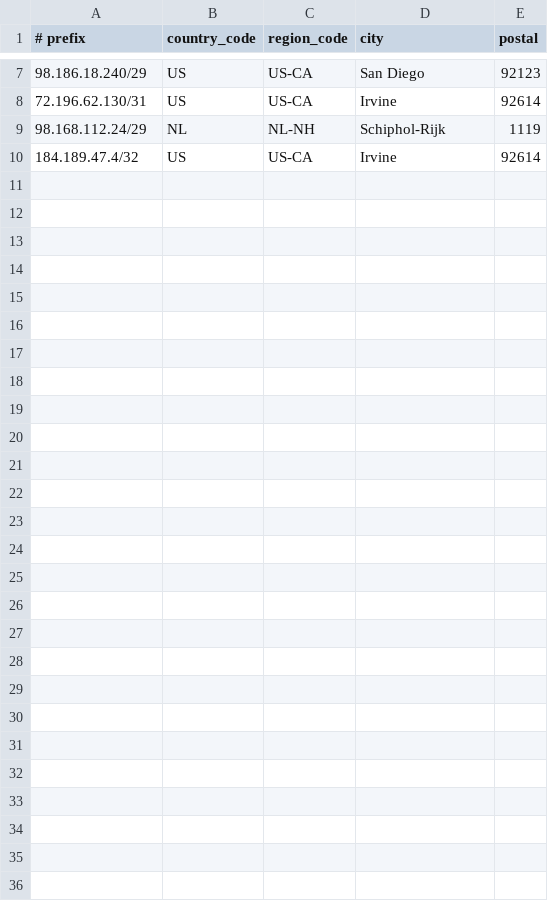
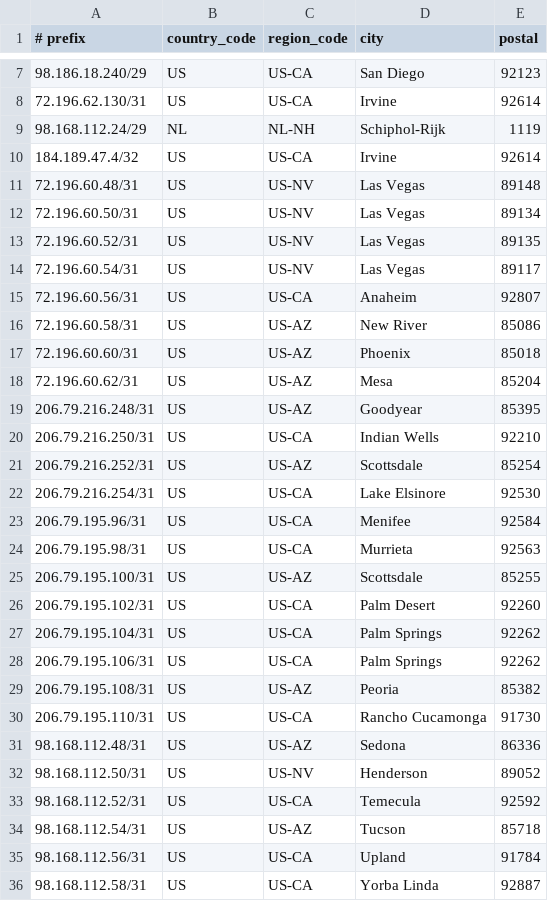
Before and after one commit to cp-rapidscale/GeoIP, a CSV file: geofeed.csv, drawn as a sheet; only a part is shown, gaps mark what is left out; the diff names each change by its address in the sheet, - before the commit and + after, or states it on an @@ line.

Commit message:
Update geofeed.csv

```diff
--- a/geofeed.csv
+++ b/geofeed.csv
+row 11: 72.196.60.48/31 | US | US-NV | Las Vegas | 89148
+row 12: 72.196.60.50/31 | US | US-NV | Las Vegas | 89134
+row 13: 72.196.60.52/31 | US | US-NV | Las Vegas | 89135
+row 14: 72.196.60.54/31 | US | US-NV | Las Vegas | 89117
+row 15: 72.196.60.56/31 | US | US-CA | Anaheim | 92807
+row 16: 72.196.60.58/31 | US | US-AZ | New River | 85086
+row 17: 72.196.60.60/31 | US | US-AZ | Phoenix | 85018
+row 18: 72.196.60.62/31 | US | US-AZ | Mesa | 85204
+row 19: 206.79.216.248/31 | US | US-AZ | Goodyear | 85395
+row 20: 206.79.216.250/31 | US | US-CA | Indian Wells | 92210
+row 21: 206.79.216.252/31 | US | US-AZ | Scottsdale | 85254
+row 22: 206.79.216.254/31 | US | US-CA | Lake Elsinore | 92530
+row 23: 206.79.195.96/31 | US | US-CA | Menifee | 92584
+row 24: 206.79.195.98/31 | US | US-CA | Murrieta | 92563
+row 25: 206.79.195.100/31 | US | US-AZ | Scottsdale | 85255
+row 26: 206.79.195.102/31 | US | US-CA | Palm Desert | 92260
+row 27: 206.79.195.104/31 | US | US-CA | Palm Springs | 92262
+row 28: 206.79.195.106/31 | US | US-CA | Palm Springs | 92262
+row 29: 206.79.195.108/31 | US | US-AZ | Peoria | 85382
+row 30: 206.79.195.110/31 | US | US-CA | Rancho Cucamonga | 91730
+row 31: 98.168.112.48/31 | US | US-AZ | Sedona | 86336
+row 32: 98.168.112.50/31 | US | US-NV | Henderson | 89052
+row 33: 98.168.112.52/31 | US | US-CA | Temecula | 92592
+row 34: 98.168.112.54/31 | US | US-AZ | Tucson | 85718
+row 35: 98.168.112.56/31 | US | US-CA | Upland | 91784
+row 36: 98.168.112.58/31 | US | US-CA | Yorba Linda | 92887
```
